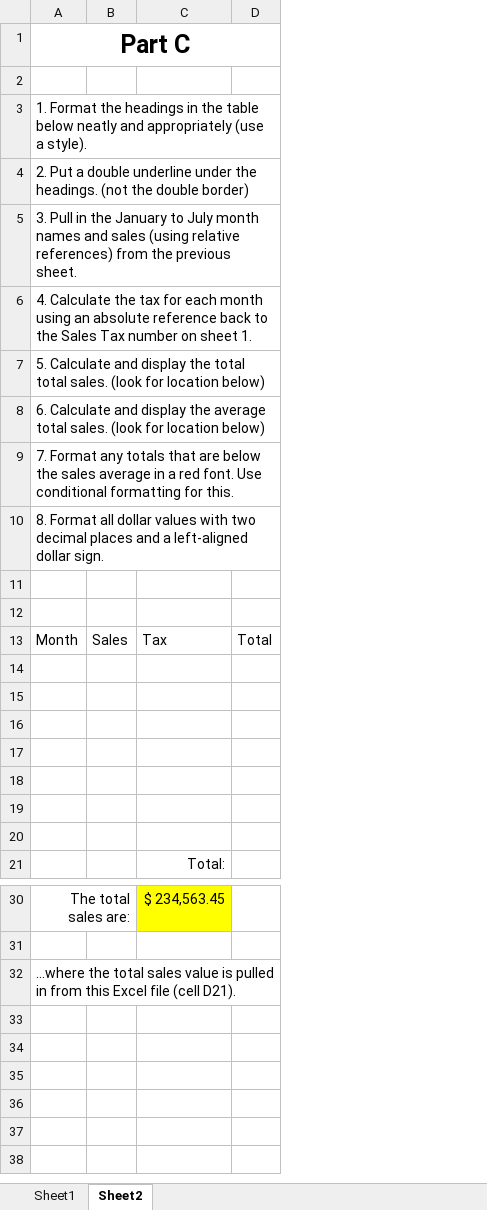
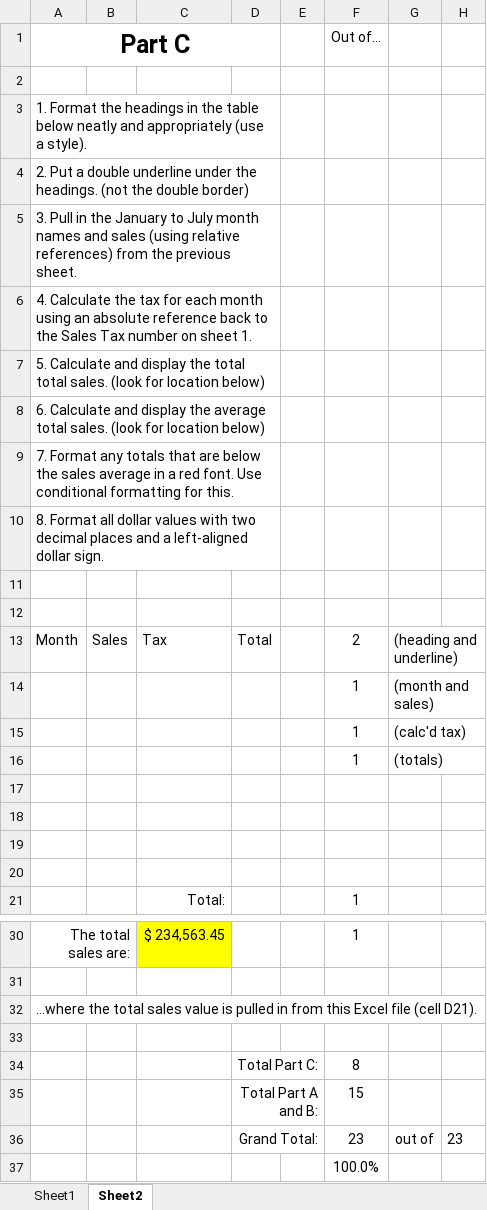
Before and after one commit to pbeens/BTT1O-ICT-in-Business, an Excel workbook: Excel/Excel-Test-1.xlsx, sheet Sheet2, drawn as a sheet; only a part is shown, gaps mark what is left out; values as stored, in another font and other column widths than the file's, no borders; the diff names each change by its address in the sheet, - before the commit and + after, or states it on an @@ line.

```diff
--- a/Excel/Excel-Test-1.xlsx (sheet Sheet2)
+++ b/Excel/Excel-Test-1.xlsx (sheet Sheet2)
+column E, empty
+column F (Out of…), rows 13-21: 2 | 1 | 1 | 1 |  |  |  |  | 1; row 30: 1
+column G, rows 13-16: (heading and underline) | (month and sales) | (calc'd tax) | (totals)
+column H, empty
-row 14: (empty)
+row 14:  |  |  |  |  | 1 | (month and sales)
-row 15: (empty)
+row 15:  |  |  |  |  | 1 | (calc'd tax)
-row 16: (empty)
+row 16:  |  |  |  |  | 1 | (totals)
+row 33: (empty)
+row 34:  |  |  | Total Part C: |  | 8
+row 35:  |  |  | Total Part A and B: |  | 15
+row 36:  |  |  | Grand Total: |  | 23 | out of | 23
+row 37:  |  |  |  |  | 100.0%
```
Also changed, not shown: sheet Sheet1, 1 other file.
